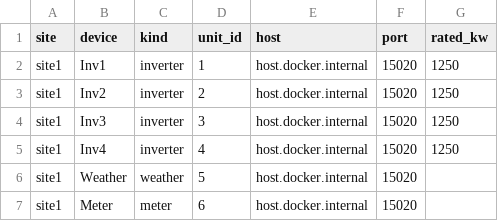
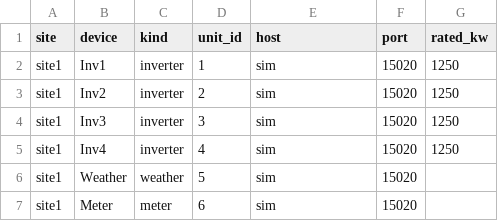
Before and after one commit to weslysmith863/ignition-fleet-scada, a CSV file: points/site1.csv, drawn as a sheet.

```diff
--- a/points/site1.csv
+++ b/points/site1.csv
@@ -1,7 +1,7 @@
 site,device,kind,unit_id,host,port,rated_kw
-site1,Inv1,inverter,1,host.docker.internal,15020,1250
-site1,Inv2,inverter,2,host.docker.internal,15020,1250
-site1,Inv3,inverter,3,host.docker.internal,15020,1250
-site1,Inv4,inverter,4,host.docker.internal,15020,1250
-site1,Weather,weather,5,host.docker.internal,15020,
-site1,Meter,meter,6,host.docker.internal,15020,
+site1,Inv1,inverter,1,sim,15020,1250
+site1,Inv2,inverter,2,sim,15020,1250
+site1,Inv3,inverter,3,sim,15020,1250
+site1,Inv4,inverter,4,sim,15020,1250
+site1,Weather,weather,5,sim,15020,
+site1,Meter,meter,6,sim,15020,
```
Also changed, not shown: 15 other files.
